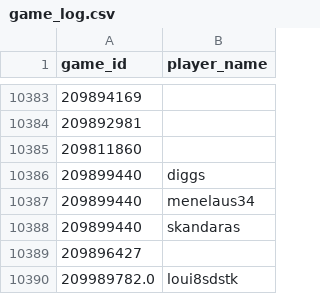
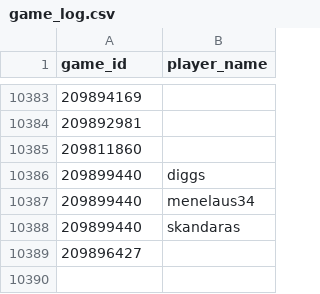
Before and after one commit to DMavec/git_test, a CSV file: scraper/data/game_log.csv, drawn as a sheet; only a part is shown, gaps mark what is left out; the diff names each change by its address in the sheet, - before the commit and + after, or states it on an @@ line.

```diff
--- a/scraper/data/game_log.csv
+++ b/scraper/data/game_log.csv
-row 10390: 209989782.0 | loui8sdstk
```
Also changed, not shown: scraper/data/game_records.csv, 1 other file.
